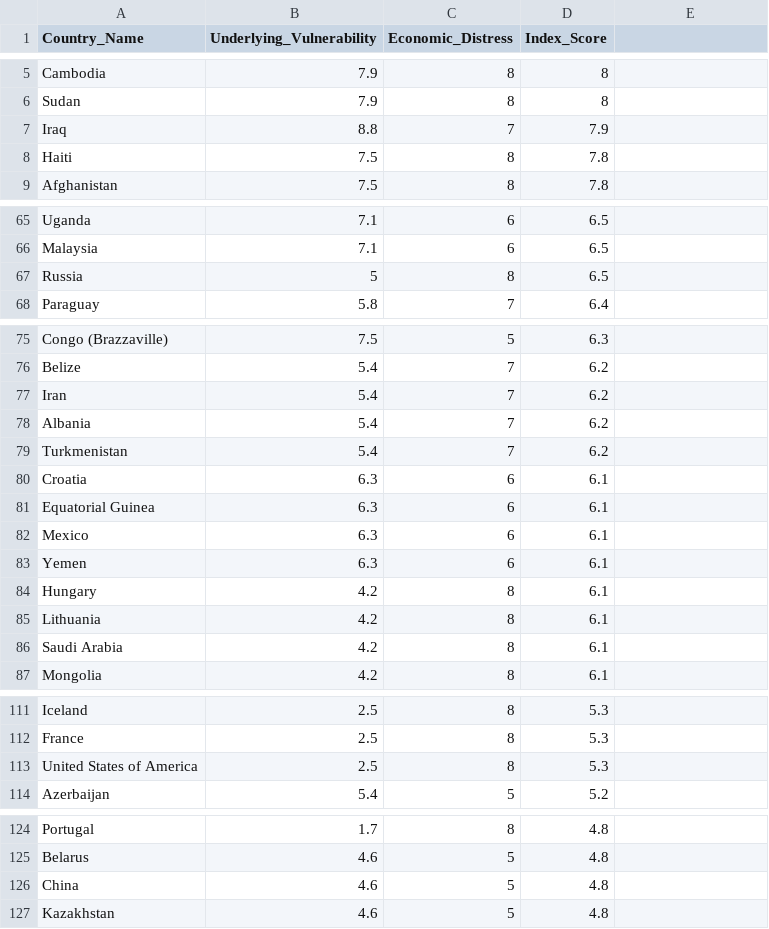
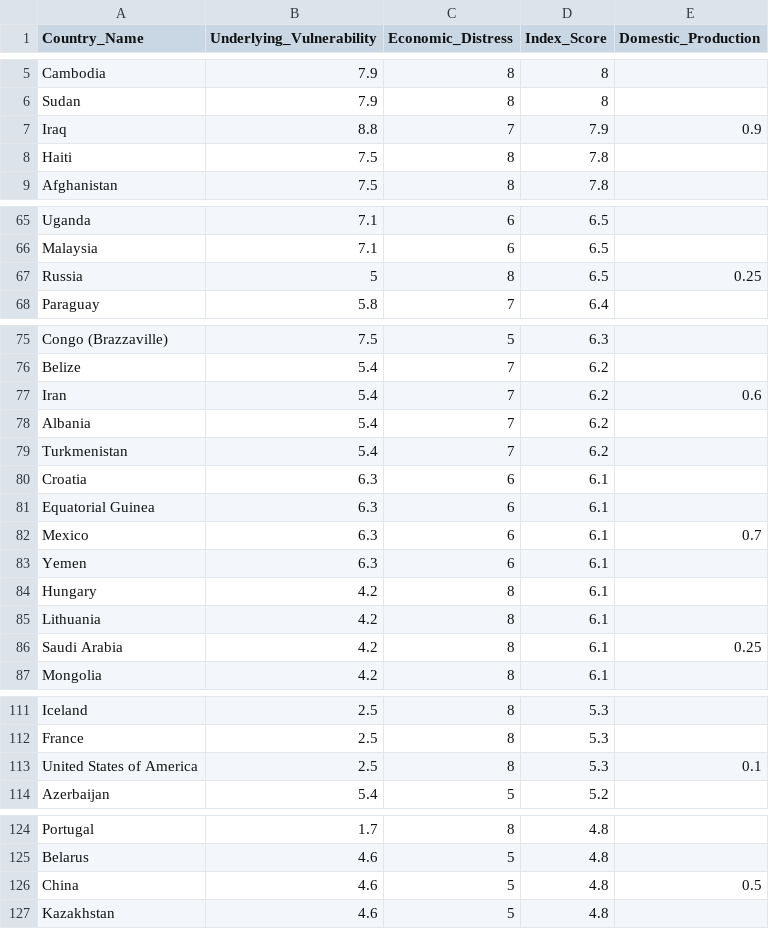
Before and after one commit to dmasad/riskworld, a CSV file: data/CountryData.csv, drawn as a sheet; only a part is shown, gaps mark what is left out; the diff covers the shown part only.

Commit message:
Updated parameter sweep, added capacity and domestic consumption data

```diff
--- a/data/CountryData.csv
+++ b/data/CountryData.csv
@@ -1 +1 @@
-Country_Name	Underlying_Vulnerability	Economic_Distress	Index_Score
+Country_Name	Underlying_Vulnerability	Economic_Distress	Index_Score	Domestic_Production
@@ -7 +7 @@ Sudan	7.9	8	8
-Iraq	8.8	7	7.9
+Iraq	8.8	7	7.9	0.9
@@ -67 +67 @@ Malaysia	7.1	6	6.5
-Russia	5	8	6.5
+Russia	5	8	6.5	0.25
@@ -77 +77 @@ Belize	5.4	7	6.2
-Iran	5.4	7	6.2
+Iran	5.4	7	6.2	0.6
@@ -82 +82 @@ Equatorial Guinea	6.3	6	6.1
-Mexico	6.3	6	6.1
+Mexico	6.3	6	6.1	0.7
@@ -86 +86 @@ Lithuania	4.2	8	6.1
-Saudi Arabia	4.2	8	6.1
+Saudi Arabia	4.2	8	6.1	0.25
@@ -113 +113 @@ France	2.5	8	5.3
-United States of America	2.5	8	5.3
+United States of America	2.5	8	5.3	0.1
@@ -126 +126 @@ Belarus	4.6	5	4.8
-China	4.6	5	4.8
+China	4.6	5	4.8	0.5
```
Also changed, not shown: 2 edited cells elsewhere in this file, 6 other files.
